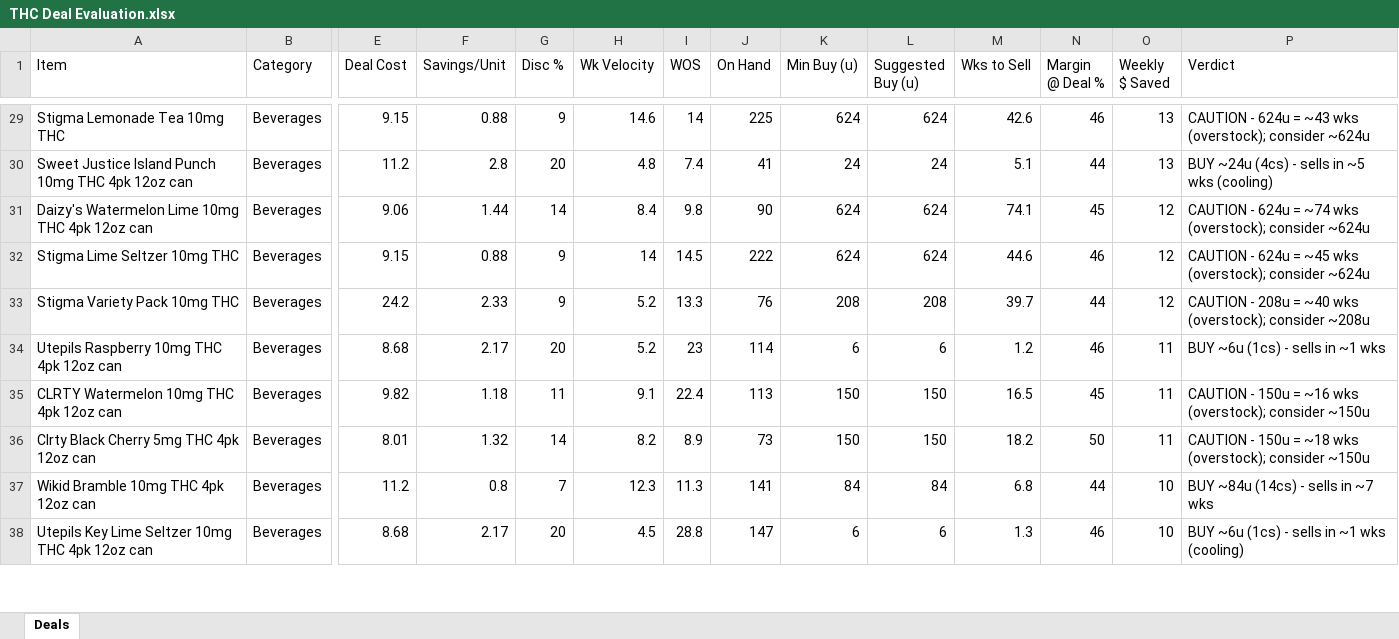
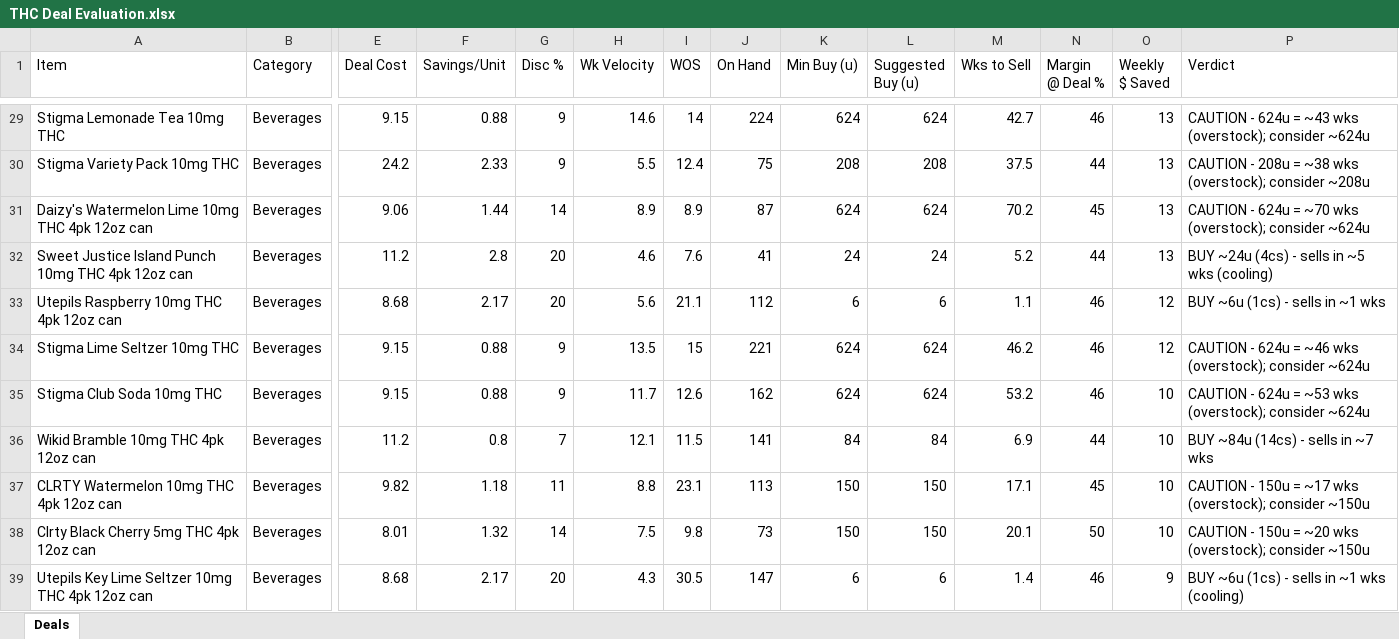
Before and after one commit to Akuklok/thc-dashboard, an Excel workbook: data/THC Deal Evaluation.xlsx, sheet Deals, drawn as a sheet; only a part is shown, gaps mark what is left out; values as stored, in another font and other column widths than the file's, no borders; removed rows and columns are numbered as before the commit, all else as after; rows hold the shown columns only; the diff covers the shown part only; the diff names each change by its address in the sheet, - before the commit and + after, or states it on an @@ line.

Commit message:
auto-update THC Deal Evaluation.xlsx

```diff
--- a/data/THC Deal Evaluation.xlsx (sheet Deals)
+++ b/data/THC Deal Evaluation.xlsx (sheet Deals)
-J29 (On Hand): 225
+J29 (On Hand): 224
-M29 (Wks to Sell): 42.6
+M29 (Wks to Sell): 42.7
+row 30: Stigma Variety Pack 10mg THC | Beverages | 24.2 | 2.33 | 9 | 5.5 | 12.4 | 75 | 208 | 208 | 37.5 | 44 | 13 | CAUTION - 208u = ~38 wks (overstock); consider ~208u
+row 31: Daizy's Watermelon Lime 10mg THC 4pk 12oz can | Beverages | 9.06 | 1.44 | 14 | 8.9 | 8.9 | 87 | 624 | 624 | 70.2 | 45 | 13 | CAUTION - 624u = ~70 wks (overstock); consider ~624u
-H32 (Wk Velocity): 4.8
+H32 (Wk Velocity): 4.6
-I32 (WOS): 7.4
+I32 (WOS): 7.6
-M32 (Wks to Sell): 5.1
+M32 (Wks to Sell): 5.2
-row 31: Daizy's Watermelon Lime 10mg THC 4pk 12oz can | Beverages | 9.06 | 1.44 | 14 | 8.4 | 9.8 | 90 | 624 | 624 | 74.1 | 45 | 12 | CAUTION - 624u = ~74 wks (overstock); consider ~624u
+row 33: Utepils Raspberry 10mg THC 4pk 12oz can | Beverages | 8.68 | 2.17 | 20 | 5.6 | 21.1 | 112 | 6 | 6 | 1.1 | 46 | 12 | BUY ~6u (1cs) - sells in ~1 wks
-H34 (Wk Velocity): 14
+H34 (Wk Velocity): 13.5
-I34 (WOS): 14.5
+I34 (WOS): 15
-J34 (On Hand): 222
+J34 (On Hand): 221
-M34 (Wks to Sell): 44.6
+M34 (Wks to Sell): 46.2
-P34 (Verdict): …624u = ~45 wks (overstock);…
+P34 (Verdict): …624u = ~46 wks (overstock);…
-row 33: Stigma Variety Pack 10mg THC | Beverages | 24.2 | 2.33 | 9 | 5.2 | 13.3 | 76 | 208 | 208 | 39.7 | 44 | 12 | CAUTION - 208u = ~40 wks (overstock); consider ~208u
-row 34: Utepils Raspberry 10mg THC 4pk 12oz can | Beverages | 8.68 | 2.17 | 20 | 5.2 | 23 | 114 | 6 | 6 | 1.2 | 46 | 11 | BUY ~6u (1cs) - sells in ~1 wks
+row 35: Stigma Club Soda 10mg THC | Beverages | 9.15 | 0.88 | 9 | 11.7 | 12.6 | 162 | 624 | 624 | 53.2 | 46 | 10 | CAUTION - 624u = ~53 wks (overstock); consider ~624u
+row 36: Wikid Bramble 10mg THC 4pk 12oz can | Beverages | 11.2 | 0.8 | 7 | 12.1 | 11.5 | 141 | 84 | 84 | 6.9 | 44 | 10 | BUY ~84u (14cs) - sells in ~7 wks
-H37 (Wk Velocity): 9.1
+H37 (Wk Velocity): 8.8
-I37 (WOS): 22.4
+I37 (WOS): 23.1
-M37 (Wks to Sell): 16.5
+M37 (Wks to Sell): 17.1
-O37:O38 (Weekly $ Saved): 11
+O37:O38 (Weekly $ Saved): 10
-P37 (Verdict): …150u = ~16 wks (overstock);…
+P37 (Verdict): …150u = ~17 wks (overstock);…
-H38 (Wk Velocity): 8.2
+H38 (Wk Velocity): 7.5
-I38 (WOS): 8.9
+I38 (WOS): 9.8
-M38 (Wks to Sell): 18.2
+M38 (Wks to Sell): 20.1
-P38 (Verdict): …150u = ~18 wks (overstock);…
+P38 (Verdict): …150u = ~20 wks (overstock);…
-row 37: Wikid Bramble 10mg THC 4pk 12oz can | Beverages | 11.2 | 0.8 | 7 | 12.3 | 11.3 | 141 | 84 | 84 | 6.8 | 44 | 10 | BUY ~84u (14cs) - sells in ~7 wks
-H39 (Wk Velocity): 4.5
+H39 (Wk Velocity): 4.3
-I39 (WOS): 28.8
+I39 (WOS): 30.5
-M39 (Wks to Sell): 1.3
+M39 (Wks to Sell): 1.4
-O39 (Weekly $ Saved): 10
+O39 (Weekly $ Saved): 9
```
Also changed, not shown: 4 added rows, 5 removed rows and 95 edited cells elsewhere in this sheet.
